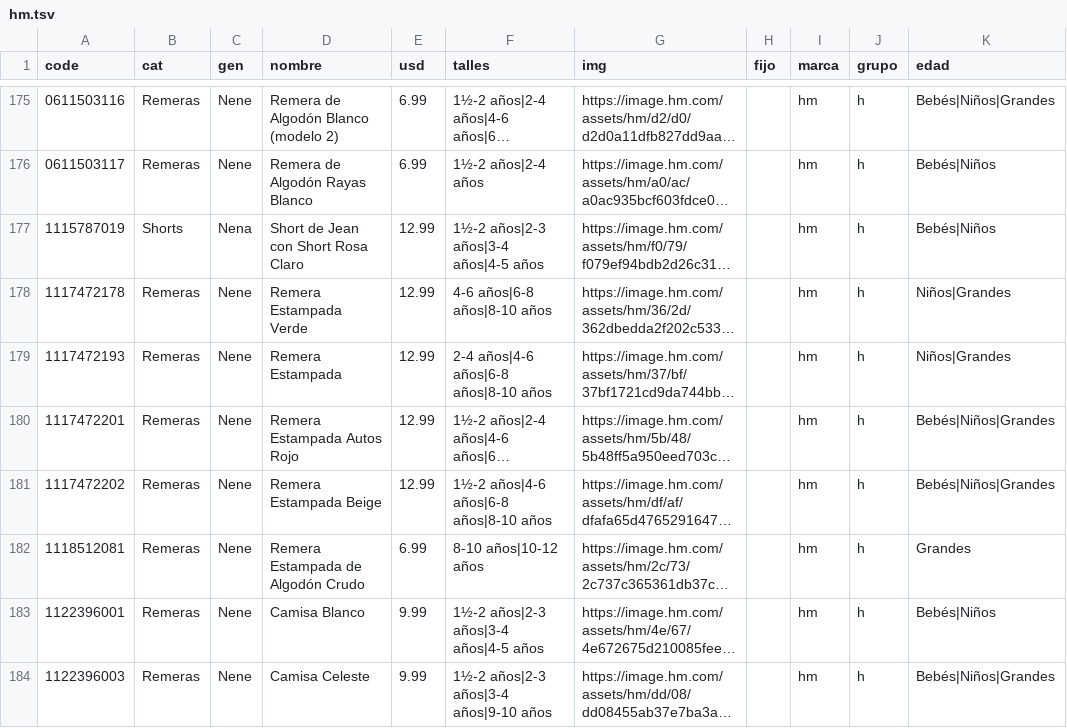
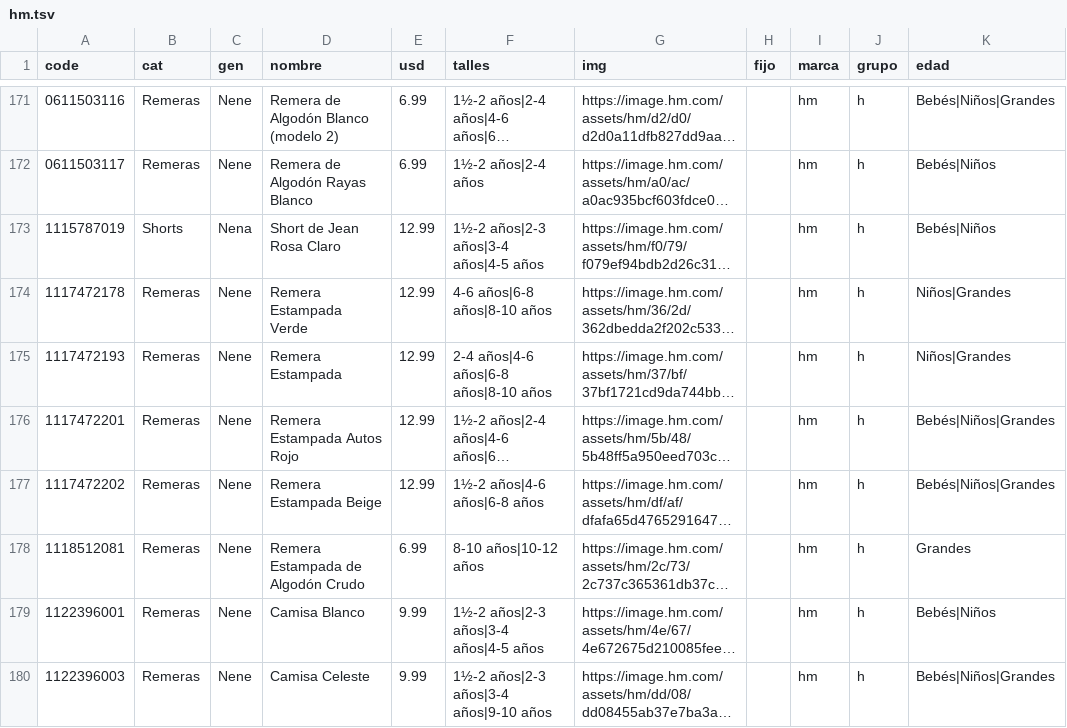
Before and after one commit to pcampodoni-ux/topp-preventa, a TSV file: tools/hm.tsv, drawn as a sheet; only a part is shown, gaps mark what is left out; long unchanged cells end in …; addresses are those after the commit; the diff covers the shown part only; the diff names each change by its address in the sheet, - before the commit and + after, or states it on an @@ line.

```diff
--- a/tools/hm.tsv
+++ b/tools/hm.tsv
-D173 (nombre): Short de Jean con Short Rosa Claro
+D173 (nombre): Short de Jean Rosa Claro
-F177 (talles): 1½-2 años|4-6 años|6-8 años|8-10 años
+F177 (talles): 1½-2 años|4-6 años|6-8 años
```
Also changed, not shown: 5 removed rows and 59 edited cells elsewhere in this file, tools/gapfactory_all.tsv, 11 other files.
